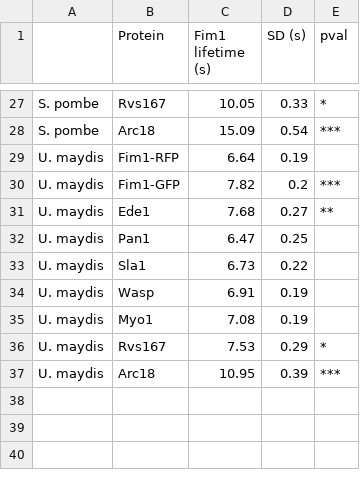
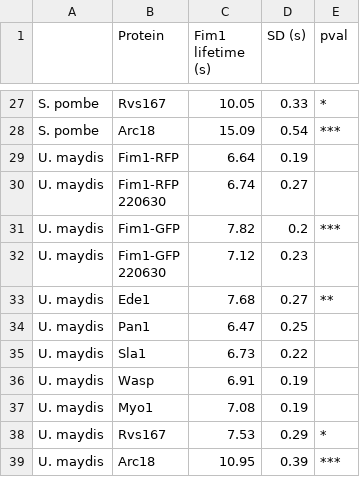
Before and after one commit to apicco/EvoCellBio, a CSV file: Protein_lifetimes/Fim1_lifetimes_control.csv, drawn as a sheet; only a part is shown, gaps mark what is left out.

Commit message:
add Ustilago Fim1 GFP and RFP lifetime duplicates

```diff
--- a/Protein_lifetimes/Fim1_lifetimes_control.csv
+++ b/Protein_lifetimes/Fim1_lifetimes_control.csv
@@ -35,3 +35,7 @@ S. pombe,Arc18,15.09,0.54,***
 U. maydis,Fim1-RFP,6.64,0.19,
+U. maydis,"Fim1-RFP
+220630",6.74,0.27,
 U. maydis,Fim1-GFP,7.82,0.2,***
+U. maydis,"Fim1-GFP
+220630",7.12,0.23,
 U. maydis,Ede1,7.68,0.27,**
```
Also changed, not shown: 5 other files.
